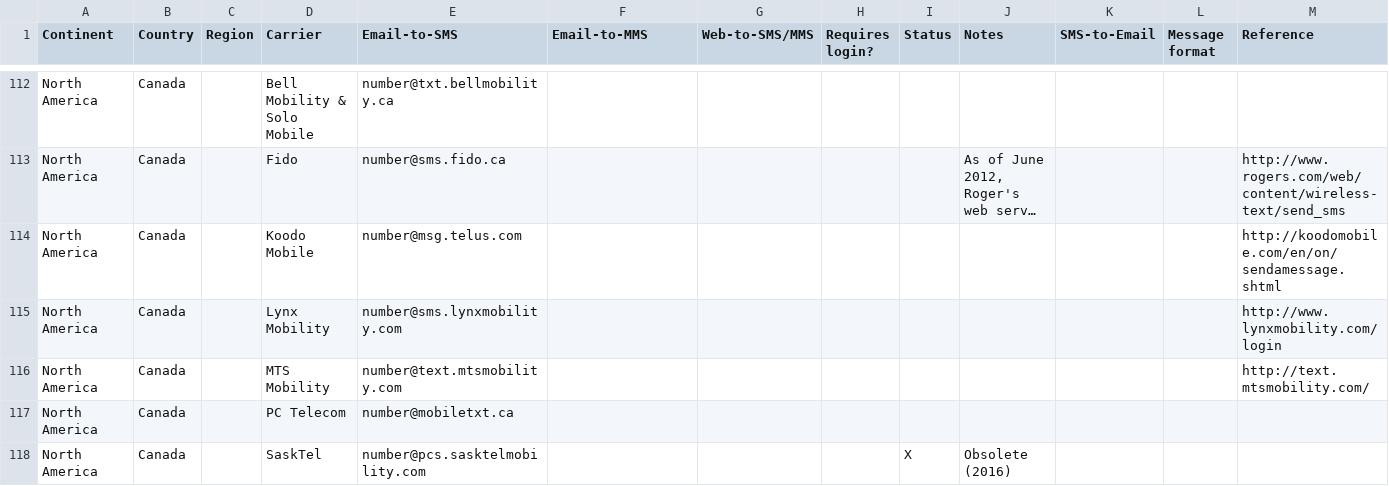
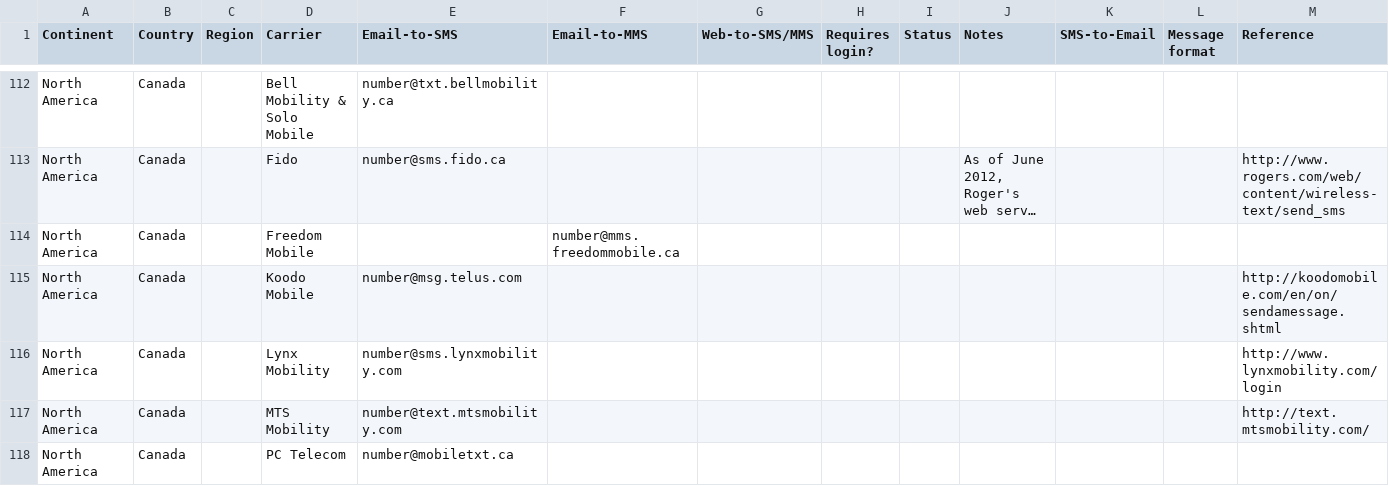
Before and after one commit to mfitzp/List_of_SMS_gateways, a CSV file: email2sms.csv, drawn as a sheet; only a part is shown, gaps mark what is left out; the shorter side is filled out with more unchanged rows; long unchanged cells end in …; the diff names each change by its address in the sheet, - before the commit and + after, or states it on an @@ line.

Commit message:
Update email2sms.csv

```diff
--- a/email2sms.csv
+++ b/email2sms.csv
+row 114: North America | Canada |  | Freedom Mobile |  | number@mms.freedommobile.ca
```
